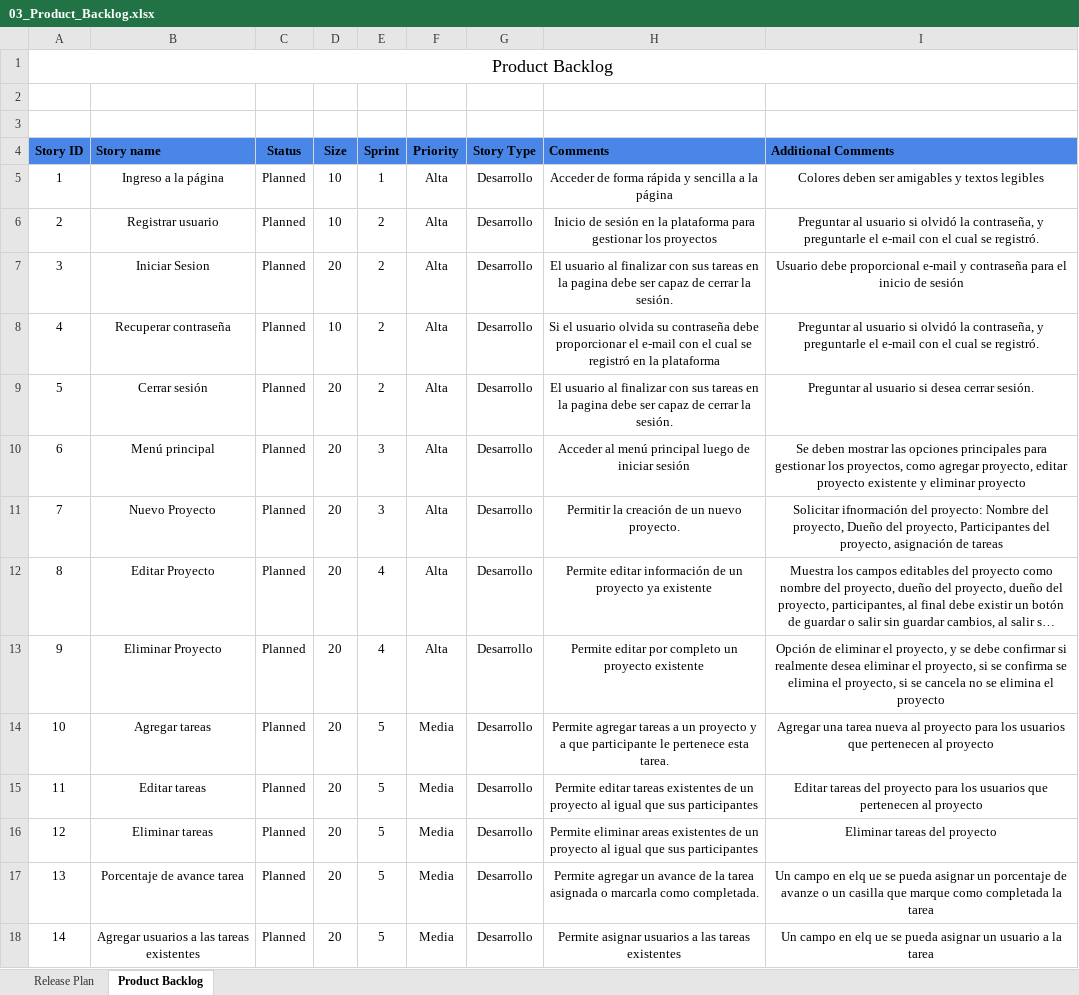
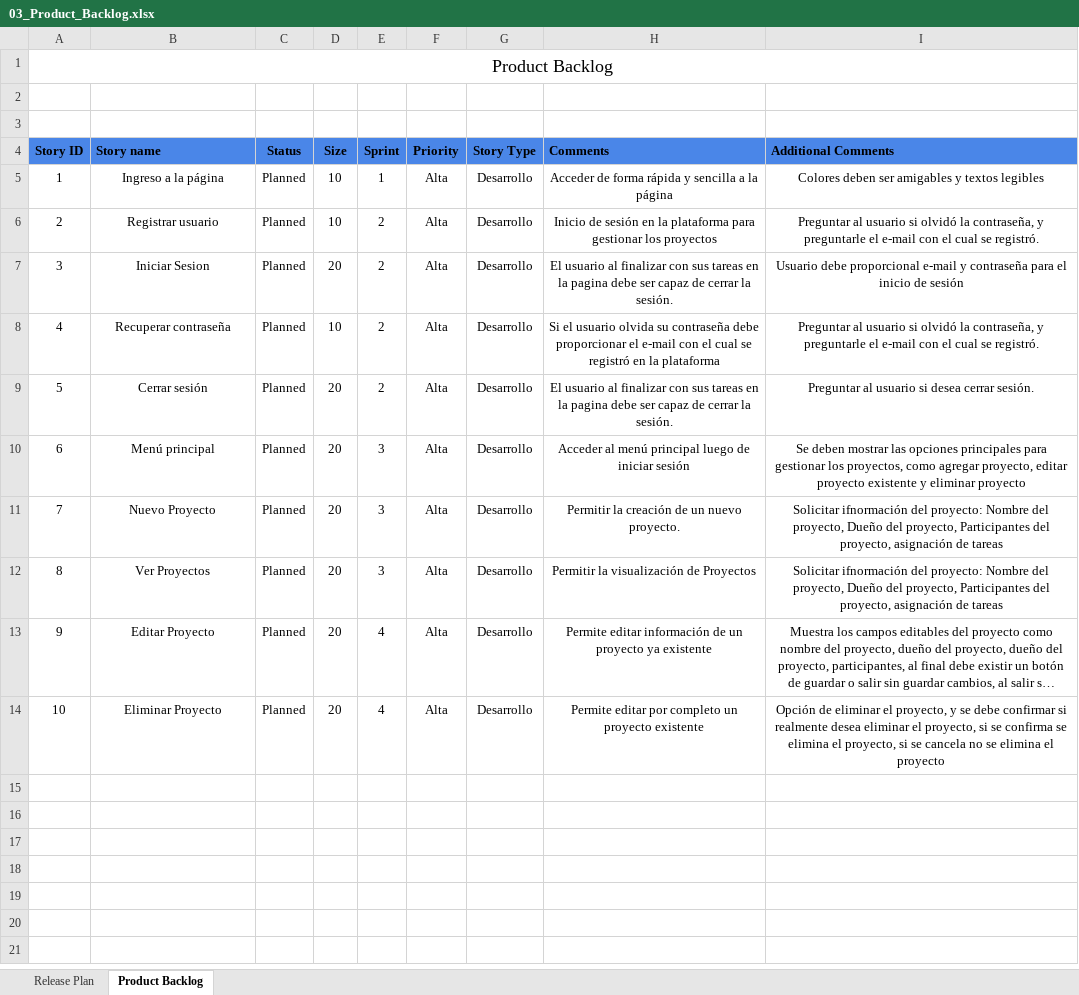
Before and after one commit to zuleidyyaruro/gamman_app, an Excel workbook: Documentacion/Sprint 0/03_Product_Backlog.xlsx, sheet Product Backlog, drawn as a sheet; long unchanged cells end in …; values as stored, in another font and other column widths than the file's, no borders; charts and pictures and conditional formats not drawn; removed rows and columns are numbered as before the commit, all else as after; the diff names each change by its address in the sheet, - before the commit and + after, or states it on an @@ line.

Commit message:
desarrollo de interfaces

```diff
--- a/Documentacion/Sprint 0/03_Product_Backlog.xlsx (sheet Product Backlog)
+++ b/Documentacion/Sprint 0/03_Product_Backlog.xlsx (sheet Product Backlog)
+row 12: 8 | Ver Proyectos | Planned | 20 | 3 | Alta | Desarrollo | Permitir la visualización de Proyectos | Solicitar ifnormación del proyecto: Nombre del proyecto, Dueño del proyecto, Participantes del proyecto, asignación de tareas
@@ column A (Story ID) renumbered between rows 13 and 14 @@
-row 14: 10 | Agregar tareas | Planned | 20 | 5 | Media | Desarrollo | Permite agregar tareas a un proyecto y a que participante le pertenece esta tarea. | Agregar una tarea nueva al proyecto para los usuarios que pertenecen al proyecto
-row 15: 11 | Editar tareas | Planned | 20 | 5 | Media | Desarrollo | Permite editar tareas existentes de un proyecto al igual que sus participantes | Editar tareas del proyecto para los usuarios que pertenecen al proyecto
-row 16: 12 | Eliminar tareas | Planned | 20 | 5 | Media | Desarrollo | Permite eliminar areas existentes de un proyecto al igual que sus participantes | Eliminar tareas del proyecto
-row 17: 13 | Porcentaje de avance tarea | Planned | 20 | 5 | Media | Desarrollo | Permite agregar un avance de la tarea asignada o marcarla como completada. | Un campo en elq ue se pueda asignar un porcentaje de avanze o un casilla que marque como completada la tarea
-row 18: 14 | Agregar usuarios a las tareas existentes | Planned | 20 | 5 | Media | Desarrollo | Permite asignar usuarios a las tareas existentes | Un campo en elq ue se pueda asignar un usuario a la tarea
```
Also changed, not shown: sheet Release Plan, charts or pictures, 11 other files.
